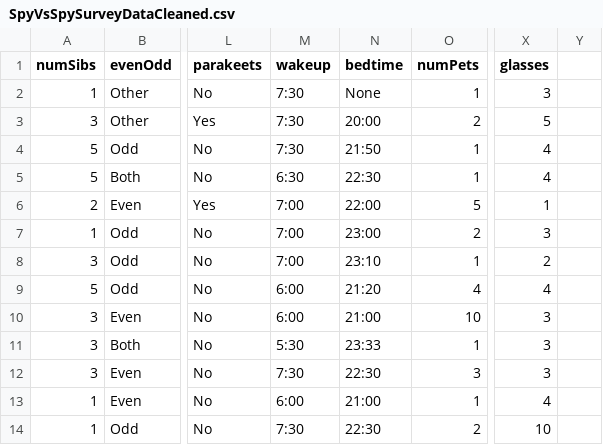
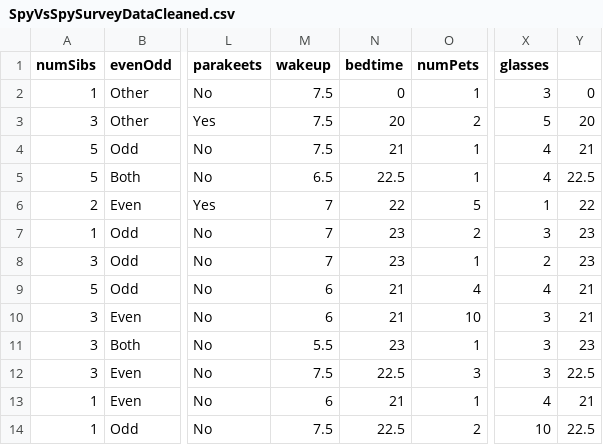
Before and after one commit to mashmouse/DataScienceForSocialGoodJupyterNotebooks, a CSV file: Data/SpyVsSpySurveyDataCleaned.csv, drawn as a sheet; only a part is shown, gaps mark what is left out; the diff covers the shown part only; the diff names each change by its address in the sheet, - before the commit and + after, or states it on an @@ line.

Commit message:
Add files via upload

```diff
--- a/Data/SpyVsSpySurveyDataCleaned.csv
+++ b/Data/SpyVsSpySurveyDataCleaned.csv
-M2:M4 (wakeup): 7:30
+M2:M4 (wakeup): 7.5
-N2 (bedtime): None
+N2 (bedtime): 0
-Y2: (empty)
+Y2: 0
-N3 (bedtime): 20:00
+N3 (bedtime): 20
-Y3: (empty)
+Y3: 20
-N4 (bedtime): 21:50
+N4 (bedtime): 21
-Y4: (empty)
+Y4: 21
-M5 (wakeup): 6:30
+M5 (wakeup): 6.5
-N5 (bedtime): 22:30
+N5 (bedtime): 22.5
-Y5: (empty)
+Y5: 22.5
-M6:M8 (wakeup): 7:00
+M6:M8 (wakeup): 7
-N6 (bedtime): 22:00
+N6 (bedtime): 22
-Y6: (empty)
+Y6: 22
-N7 (bedtime): 23:00
+N7 (bedtime): 23
-Y7:Y8: (empty)
+Y7:Y8: 23
-N8 (bedtime): 23:10
+N8 (bedtime): 23
-M9:M10 (wakeup): 6:00
+M9:M10 (wakeup): 6
-N9 (bedtime): 21:20
+N9 (bedtime): 21
-Y9:Y10: (empty)
+Y9:Y10: 21
-N10 (bedtime): 21:00
+N10 (bedtime): 21
-M11 (wakeup): 5:30
+M11 (wakeup): 5.5
-N11 (bedtime): 23:33
+N11 (bedtime): 23
-Y11: (empty)
+Y11: 23
-M12 (wakeup): 7:30
+M12 (wakeup): 7.5
-N12 (bedtime): 22:30
+N12 (bedtime): 22.5
-Y12: (empty)
+Y12: 22.5
-M13 (wakeup): 6:00
+M13 (wakeup): 6
-N13 (bedtime): 21:00
+N13 (bedtime): 21
-Y13: (empty)
+Y13: 21
-M14 (wakeup): 7:30
+M14 (wakeup): 7.5
-N14 (bedtime): 22:30
+N14 (bedtime): 22.5
-Y14: (empty)
+Y14: 22.5
```
Also changed, not shown: 71 edited cells elsewhere in this file.
